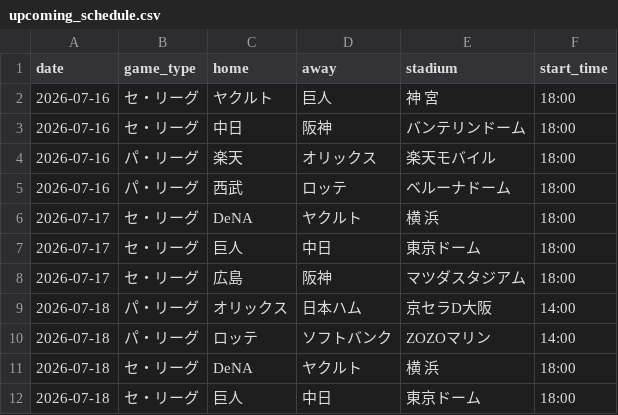
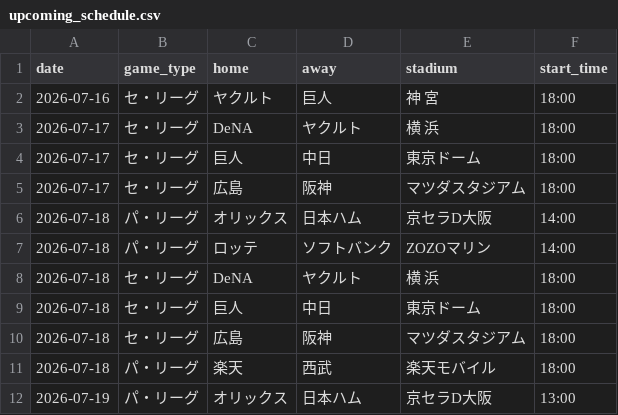
Before and after one commit to hrt2223/npb-elo, a CSV file: npb/2026/output/upcoming_schedule.csv, drawn as a sheet; only a part is shown; the shorter side is filled out with more unchanged rows; the diff names each change by its address in the sheet, - before the commit and + after, or states it on an @@ line.

```diff
--- a/npb/2026/output/upcoming_schedule.csv
+++ b/npb/2026/output/upcoming_schedule.csv
-row 3: 2026-07-16 | セ・リーグ | 中日 | 阪神 | バンテリンドーム | 18:00
-row 4: 2026-07-16 | パ・リーグ | 楽天 | オリックス | 楽天モバイル | 18:00
-row 5: 2026-07-16 | パ・リーグ | 西武 | ロッテ | ベルーナドーム | 18:00
```
Also changed, not shown: npb/2026/output/today_probabilities.csv, 1 other file.
